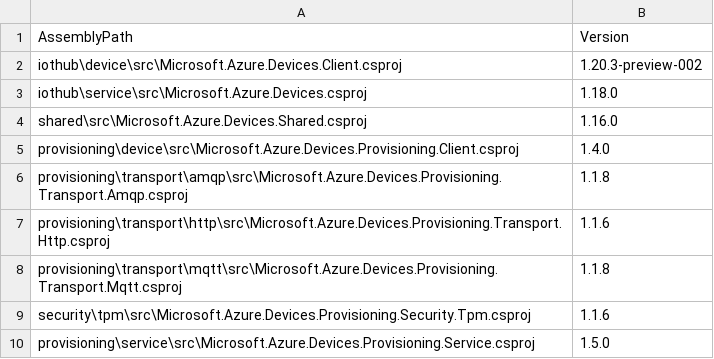
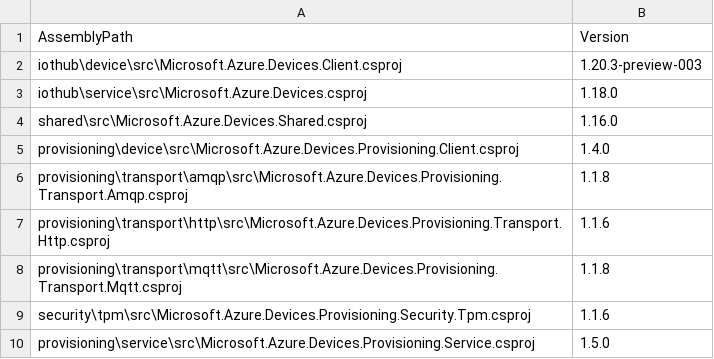
Before and after one commit to CIPop/azure-iot-sdk-csharp, a CSV file: versions.csv, drawn as a sheet.

Commit message:
Updating versions.

```diff
--- a/versions.csv
+++ b/versions.csv
@@ -1,3 +1,3 @@
 AssemblyPath, Version
-iothub\device\src\Microsoft.Azure.Devices.Client.csproj, 1.20.3-preview-002
+iothub\device\src\Microsoft.Azure.Devices.Client.csproj, 1.20.3-preview-003
 iothub\service\src\Microsoft.Azure.Devices.csproj, 1.18.0
```
Also changed, not shown: 1 other file.
